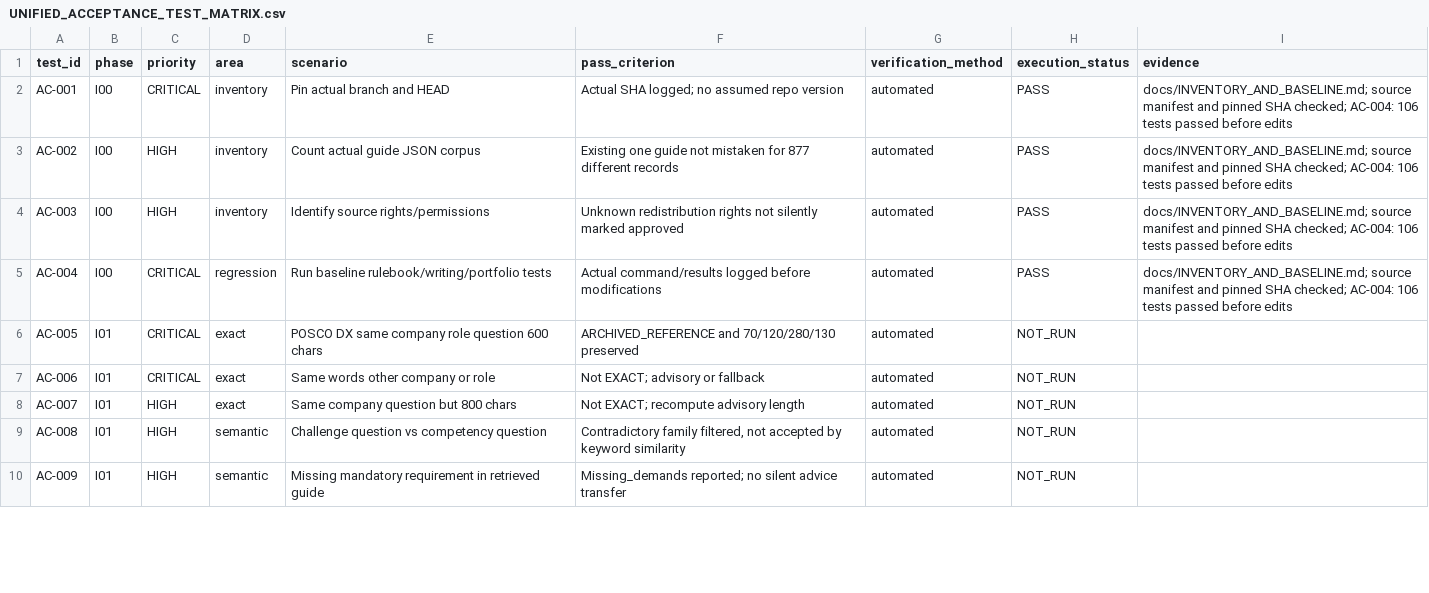
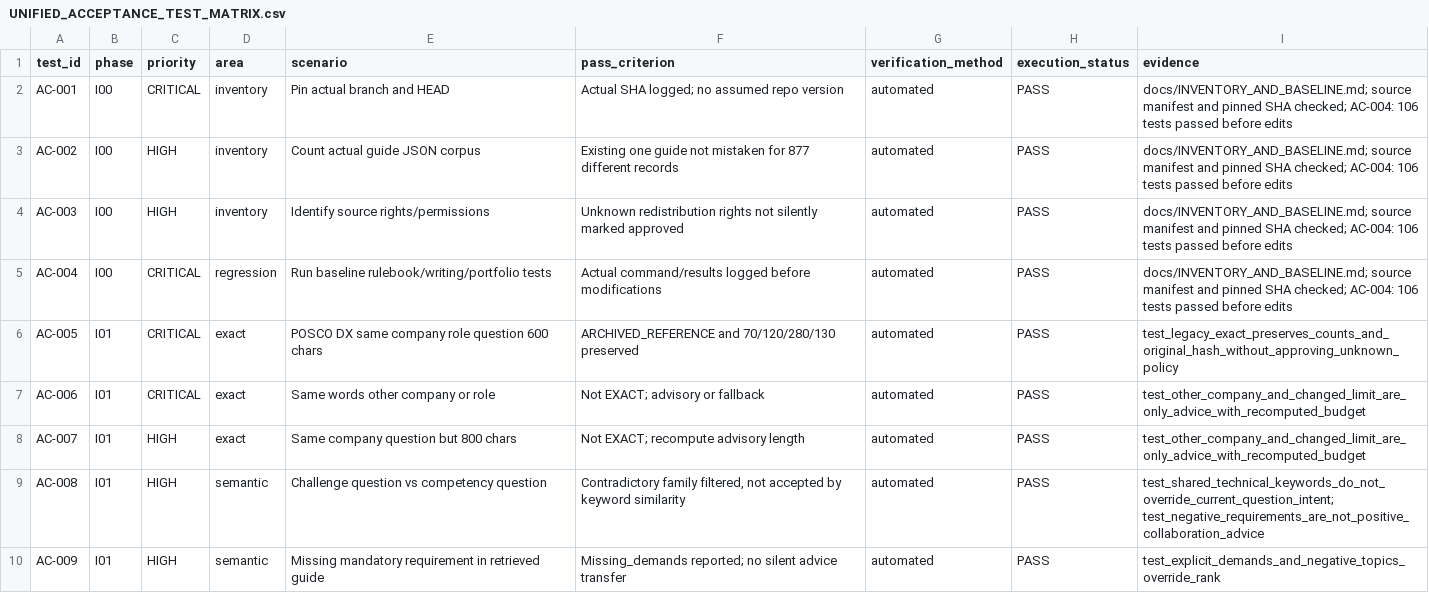
Before and after one commit to yoon-chan-hyeok/career-harness, a CSV file: docs/UNIFIED_ACCEPTANCE_TEST_MATRIX.csv, drawn as a sheet; only a part is shown; the diff covers the shown part only.

Commit message:
feat(i01): integrate offline guide contracts and safety boundaries
Reuses guide implementation from 26d89a9 without the I02 v3 prototype. Keeps core workflow unchanged and feature off by default.

```diff
--- a/docs/UNIFIED_ACCEPTANCE_TEST_MATRIX.csv
+++ b/docs/UNIFIED_ACCEPTANCE_TEST_MATRIX.csv
@@ -5,6 +5,6 @@ AC-003,I00,HIGH,inventory,Identify source rights/permissions,Unknown redistribut
 AC-004,I00,CRITICAL,regression,Run baseline rulebook/writing/portfolio tests,Actual command/results logged before modifications,automated,PASS,docs/INVENTORY_AND_BASELINE.md; source manifest and pinned SHA checked; AC-004: 106 tests passed before edits
-AC-005,I01,CRITICAL,exact,POSCO DX same company role question 600 chars,ARCHIVED_REFERENCE and 70/120/280/130 preserved,automated,NOT_RUN,
-AC-006,I01,CRITICAL,exact,Same words other company or role,Not EXACT; advisory or fallback,automated,NOT_RUN,
-AC-007,I01,HIGH,exact,Same company question but 800 chars,Not EXACT; recompute advisory length,automated,NOT_RUN,
-AC-008,I01,HIGH,semantic,Challenge question vs competency question,"Contradictory family filtered, not accepted by keyword similarity",automated,NOT_RUN,
-AC-009,I01,HIGH,semantic,Missing mandatory requirement in retrieved guide,Missing_demands reported; no silent advice transfer,automated,NOT_RUN,
+AC-005,I01,CRITICAL,exact,POSCO DX same company role question 600 chars,ARCHIVED_REFERENCE and 70/120/280/130 preserved,automated,PASS,test_legacy_exact_preserves_counts_and_original_hash_without_approving_unknown_policy
+AC-006,I01,CRITICAL,exact,Same words other company or role,Not EXACT; advisory or fallback,automated,PASS,test_other_company_and_changed_limit_are_only_advice_with_recomputed_budget
+AC-007,I01,HIGH,exact,Same company question but 800 chars,Not EXACT; recompute advisory length,automated,PASS,test_other_company_and_changed_limit_are_only_advice_with_recomputed_budget
+AC-008,I01,HIGH,semantic,Challenge question vs competency question,"Contradictory family filtered, not accepted by keyword similarity",automated,PASS,test_shared_technical_keywords_do_not_override_current_question_intent; test_negative_requirements_are_not_positive_collaboration_advice
+AC-009,I01,HIGH,semantic,Missing mandatory requirement in retrieved guide,Missing_demands reported; no silent advice transfer,automated,PASS,test_explicit_demands_and_negative_topics_override_rank
```
Also changed, not shown: 10 edited cells elsewhere in this file, 12 other files.
